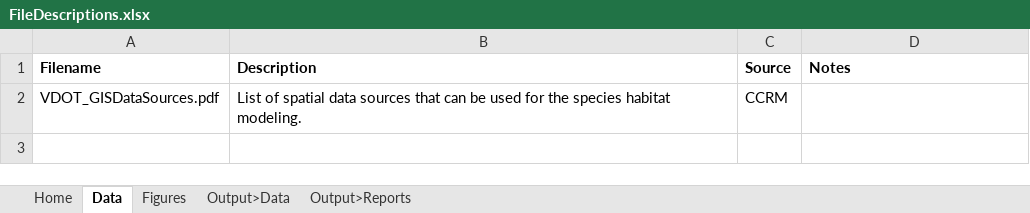
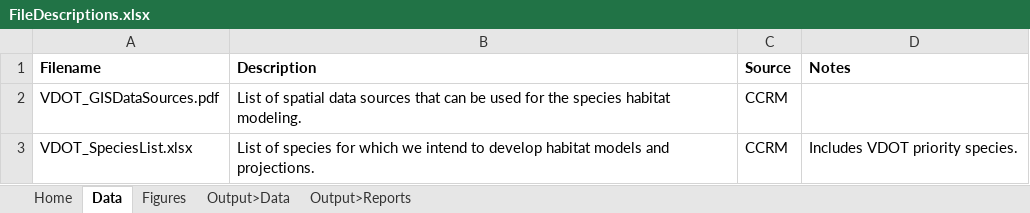
Before and after one commit to risdell/VDOTHabitatTechnical, an Excel workbook: FileDescriptions.xlsx, sheet Data, drawn as a sheet; values as stored, in another font and other column widths than the file's, no borders; the diff names each change by its address in the sheet, - before the commit and + after, or states it on an @@ line.

Commit message:
Species list and file updates
Added priority species list and updated files.

```diff
--- a/FileDescriptions.xlsx (sheet Data)
+++ b/FileDescriptions.xlsx (sheet Data)
+row 3: VDOT_SpeciesList.xlsx | List of species for which we intend to develop habitat models and projections. | CCRM | Includes VDOT priority species.
```
Also changed, not shown: 2 other files.
